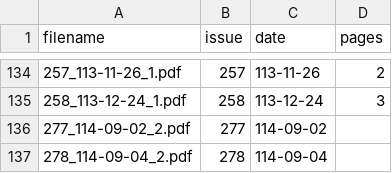
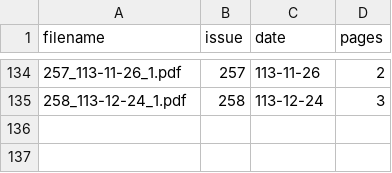
Before and after one commit to kiang/cypriq-out.cy.gov.tw, a CSV file: scripts/missing.csv, drawn as a sheet; only a part is shown, gaps mark what is left out; the diff names each change by its address in the sheet, - before the commit and + after, or states it on an @@ line.

Commit message:
update missing

```diff
--- a/scripts/missing.csv
+++ b/scripts/missing.csv
-row 136: 277_114-09-02_2.pdf | 277 | 114-09-02
-row 137: 278_114-09-04_2.pdf | 278 | 114-09-04
```
